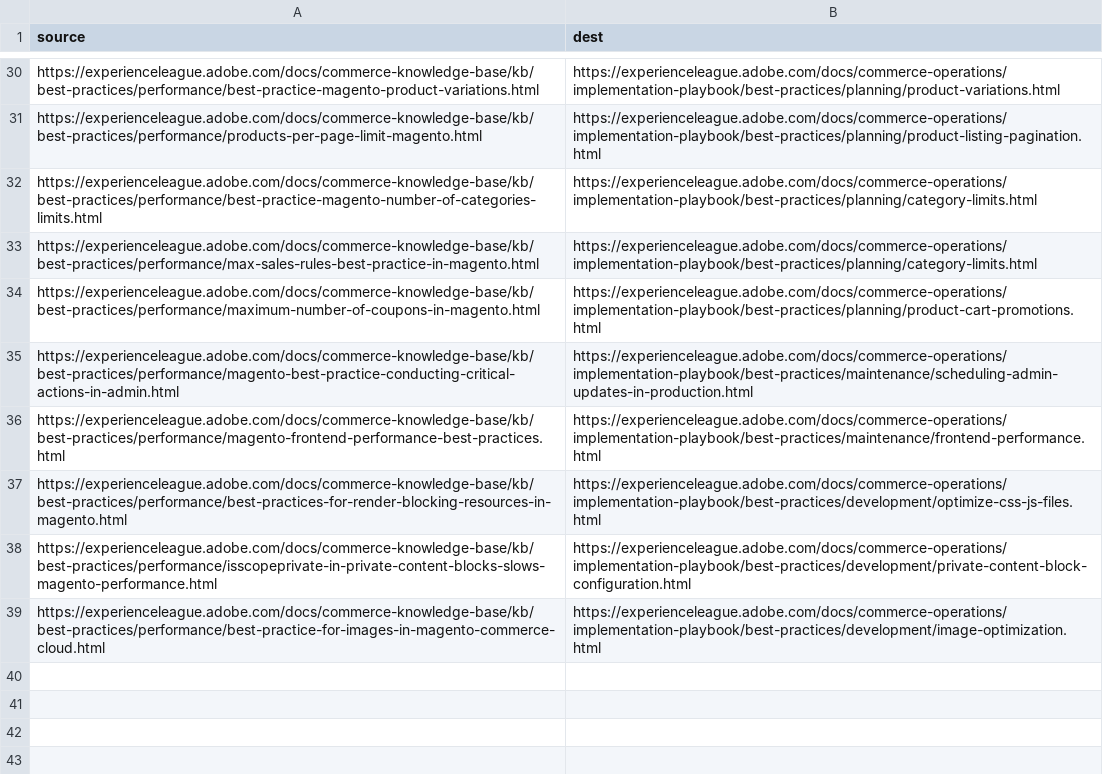
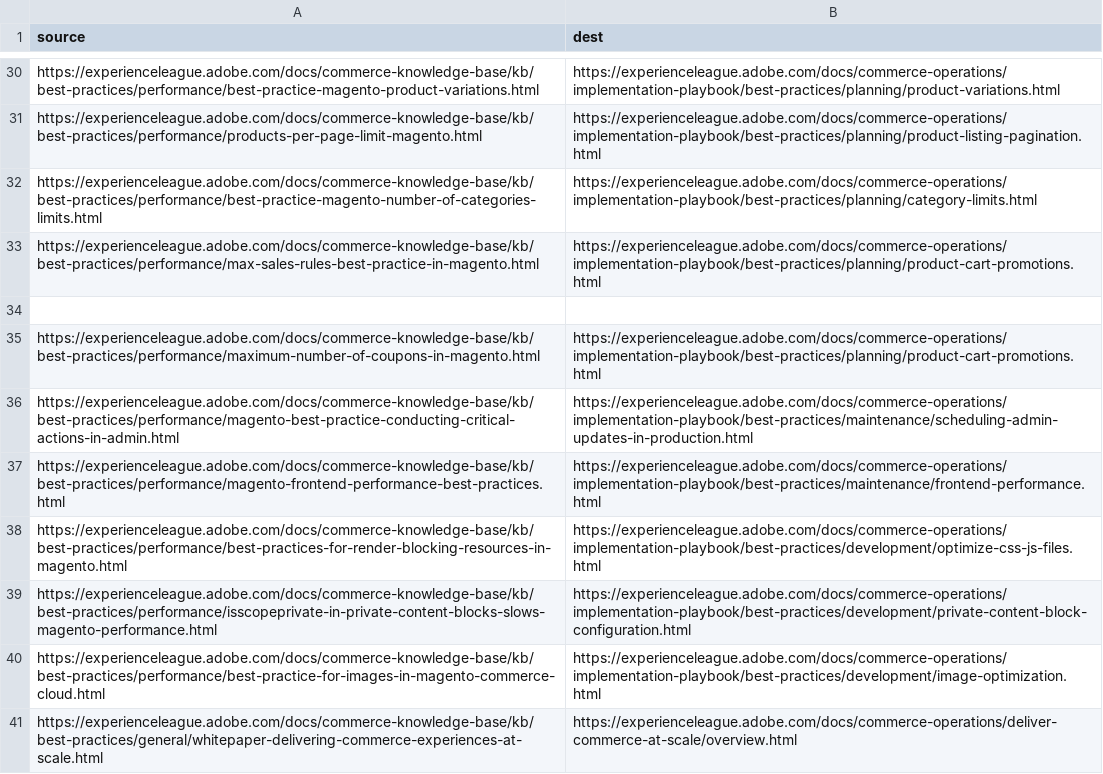
Before and after one commit to AdobeDocs/commerce-knowledge-base.en, a CSV file: redirects.csv, drawn as a sheet; only a part is shown, gaps mark what is left out.

Commit message:
COMDOX-358: Applied suggestions from code review
Co-authored-by: Margaret Eker <meker@adobe.com>

```diff
--- a/redirects.csv
+++ b/redirects.csv
@@ -32,3 +32,4 @@ https://experienceleague.adobe.com/docs/commerce-knowledge-base/kb/best-practice
 https://experienceleague.adobe.com/docs/commerce-knowledge-base/kb/best-practices/performance/best-practice-magento-number-of-categories-limits.html,https://experienceleague.adobe.com/docs/commerce-operations/implementation-playbook/best-practices/planning/category-limits.html
-https://experienceleague.adobe.com/docs/commerce-knowledge-base/kb/best-practices/performance/max-sales-rules-best-practice-in-magento.html,https://experienceleague.adobe.com/docs/commerce-operations/implementation-playbook/best-practices/planning/category-limits.html
+https://experienceleague.adobe.com/docs/commerce-knowledge-base/kb/best-practices/performance/max-sales-rules-best-practice-in-magento.html,https://experienceleague.adobe.com/docs/commerce-operations/implementation-playbook/best-practices/planning/product-cart-promotions.html
+
 https://experienceleague.adobe.com/docs/commerce-knowledge-base/kb/best-practices/performance/maximum-number-of-coupons-in-magento.html,https://experienceleague.adobe.com/docs/commerce-operations/implementation-playbook/best-practices/planning/product-cart-promotions.html
@@ -39 +40,2 @@ https://experienceleague.adobe.com/docs/commerce-knowledge-base/kb/best-practice
 https://experienceleague.adobe.com/docs/commerce-knowledge-base/kb/best-practices/performance/best-practice-for-images-in-magento-commerce-cloud.html,https://experienceleague.adobe.com/docs/commerce-operations/implementation-playbook/best-practices/development/image-optimization.html
+https://experienceleague.adobe.com/docs/commerce-knowledge-base/kb/best-practices/general/whitepaper-delivering-commerce-experiences-at-scale.html,https://experienceleague.adobe.com/docs/commerce-operations/deliver-commerce-at-scale/overview.html
```
